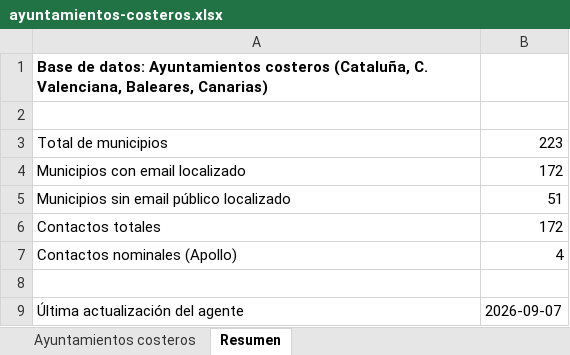
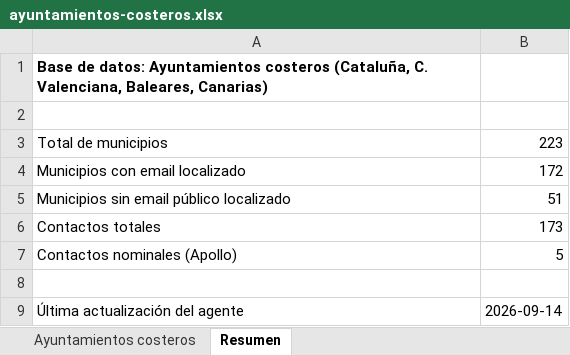
Before and after one commit to GravityWaveai/Estrategia-Mobiliario, an Excel workbook: data/ayuntamientos-costeros.xlsx, sheet Resumen, drawn as a sheet; values as stored, in another font and other column widths than the file's, no borders; the diff names each change by its address in the sheet, - before the commit and + after, or states it on an @@ line.

```diff
--- a/data/ayuntamientos-costeros.xlsx (sheet Resumen)
+++ b/data/ayuntamientos-costeros.xlsx (sheet Resumen)
-B6: 172
+B6: 173
-B7: 4
+B7: 5
-B9: 2026-09-07
+B9: 2026-09-14
```
Also changed, not shown: sheet Ayuntamientos costeros, 2 other files.
